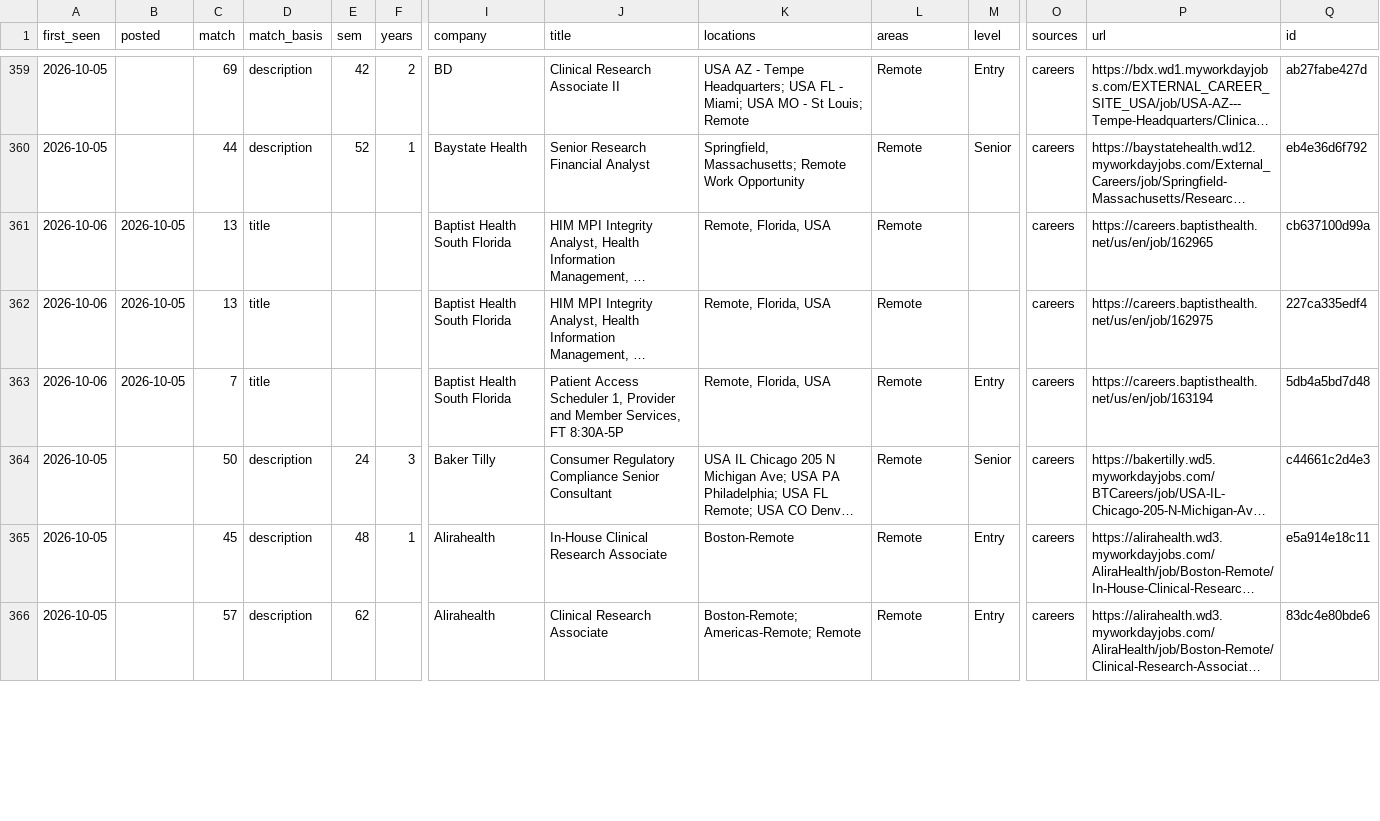
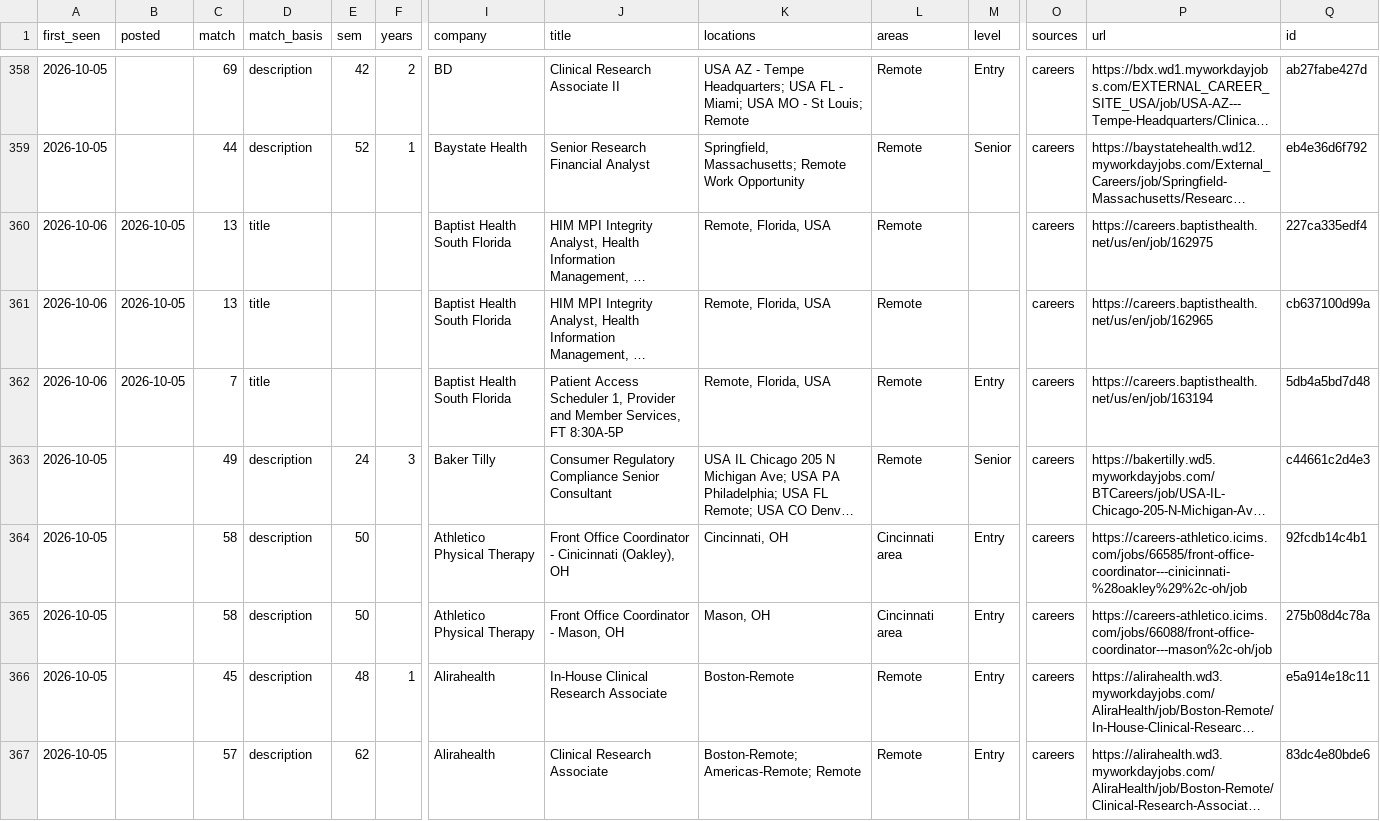
Before and after one commit to Neal-dandrea/health-information-jobs, a CSV file: docs/listings.csv, drawn as a sheet; only a part is shown, gaps mark what is left out; long unchanged cells end in …; addresses are those after the commit; rows hold the shown columns only; the diff covers the shown part only; the diff names each change by its address in the sheet, - before the commit and + after, or states it on an @@ line.

```diff
--- a/docs/listings.csv
+++ b/docs/listings.csv
@@ row 362 moved to row 360: 2026-10-06 @@
-C363 (match): 50
+C363 (match): 49
+row 364: 2026-10-05 |  | 58 | description | 50 |  | Athletico Physical Therapy | Front Office Coordinator - Cinicinnati (Oakley), OH | Cincinnati, OH | Cincinnati area | Entry | careers | https://careers-athletico.icims.com/jobs/66585/front-office-coordinator---cinicinnati-%28oakley%29%2c-oh/job | 92fcdb14c4b1
+row 365: 2026-10-05 |  | 58 | description | 50 |  | Athletico Physical Therapy | Front Office Coordinator - Mason, OH | Mason, OH | Cincinnati area | Entry | careers | https://careers-athletico.icims.com/jobs/66088/front-office-coordinator---mason%2c-oh/job | 275b08d4c78a
```
Also changed, not shown: 1 added row, 2 removed rows, 1 moved row and 74 edited cells elsewhere in this file, 7 other files.
